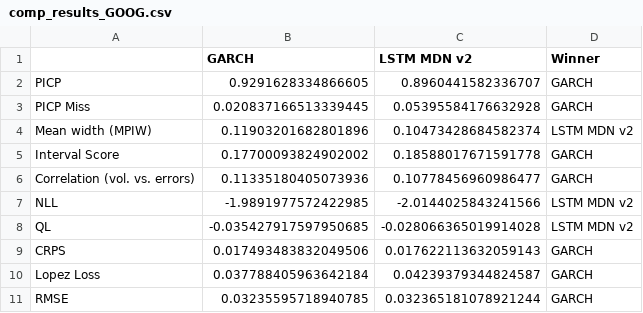
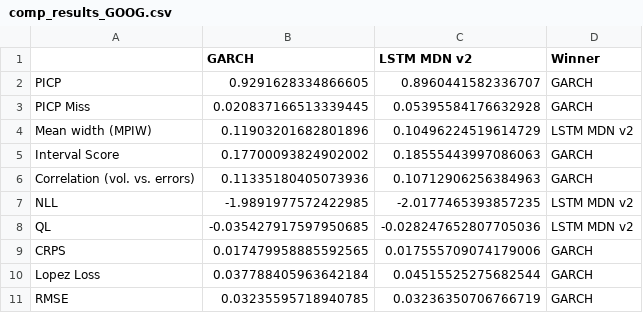
Before and after one commit to tjespe/master, a CSV file: Code/results/comp_results_GOOG.csv, drawn as a sheet.

```diff
--- a/Code/results/comp_results_GOOG.csv
+++ b/Code/results/comp_results_GOOG.csv
@@ -3,9 +3,9 @@ PICP,0.9291628334866605,0.8960441582336707,GARCH
 PICP Miss,0.020837166513339445,0.05395584176632928,GARCH
-Mean width (MPIW),0.11903201682801896,0.10473428684582374,LSTM MDN v2
-Interval Score,0.17700093824902002,0.18588017671591778,GARCH
-Correlation (vol. vs. errors),0.11335180405073936,0.10778456960986477,GARCH
-NLL,-1.9891977572422985,-2.0144025843241566,LSTM MDN v2
-QL,-0.035427917597950685,-0.028066365019914028,LSTM MDN v2
-CRPS,0.017493483832049506,0.017622113632059143,GARCH
-Lopez Loss,0.037788405963642184,0.04239379344824587,GARCH
-RMSE,0.03235595718940785,0.032365181078921244,GARCH
+Mean width (MPIW),0.11903201682801896,0.10496224519614729,LSTM MDN v2
+Interval Score,0.17700093824902002,0.18555443997086063,GARCH
+Correlation (vol. vs. errors),0.11335180405073936,0.10712906256384963,GARCH
+NLL,-1.9891977572422985,-2.0177465393857235,LSTM MDN v2
+QL,-0.035427917597950685,-0.028247652807705036,LSTM MDN v2
+CRPS,0.017479958885592565,0.017555709074179006,GARCH
+Lopez Loss,0.037788405963642184,0.04515525275682544,GARCH
+RMSE,0.03235595718940785,0.03236350706766719,GARCH
```
Also changed, not shown: Code/data/spx_garch_30_days.csv, Code/predictions/lstm_mdn_mc_predictions_GOOG_30_days_v2.csv, 4 other files.
